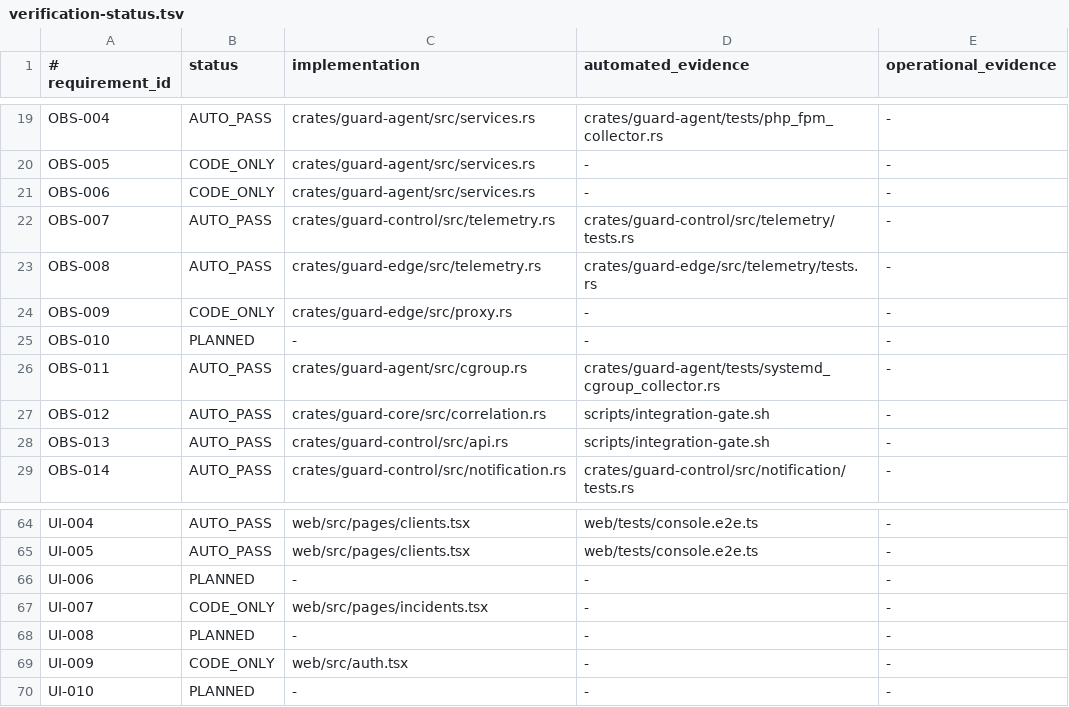
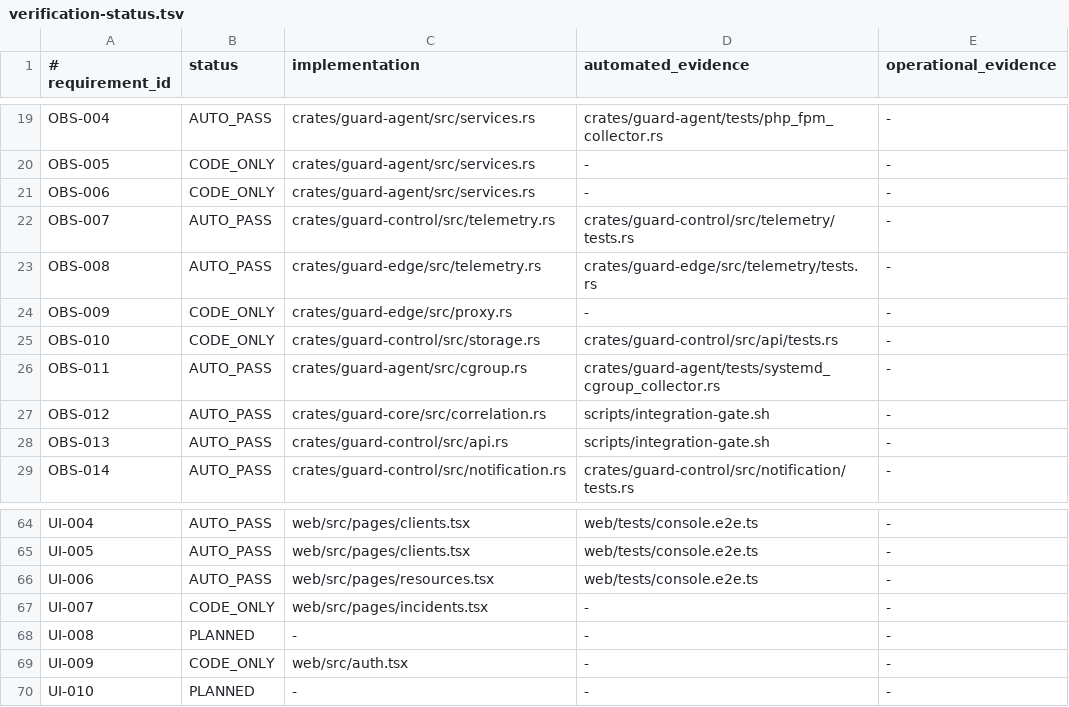
Before and after one commit to jiwonpapa/vpsguard, a TSV file: specs/product/verification-status.tsv, drawn as a sheet; only a part is shown, gaps mark what is left out.

```diff
--- a/specs/product/verification-status.tsv
+++ b/specs/product/verification-status.tsv
@@ -24,3 +24,3 @@ OBS-008|AUTO_PASS|crates/guard-edge/src/telemetry.rs|crates/guard-edge/src/telem
 OBS-009|CODE_ONLY|crates/guard-edge/src/proxy.rs|-|-
-OBS-010|PLANNED|-|-|-
+OBS-010|CODE_ONLY|crates/guard-control/src/storage.rs|crates/guard-control/src/api/tests.rs|-
 OBS-011|AUTO_PASS|crates/guard-agent/src/cgroup.rs|crates/guard-agent/tests/systemd_cgroup_collector.rs|-
@@ -65,3 +65,3 @@ UI-004|AUTO_PASS|web/src/pages/clients.tsx|web/tests/console.e2e.ts|-
 UI-005|AUTO_PASS|web/src/pages/clients.tsx|web/tests/console.e2e.ts|-
-UI-006|PLANNED|-|-|-
+UI-006|AUTO_PASS|web/src/pages/resources.tsx|web/tests/console.e2e.ts|-
 UI-007|CODE_ONLY|web/src/pages/incidents.tsx|-|-
```
Also changed, not shown: 15 other files.
